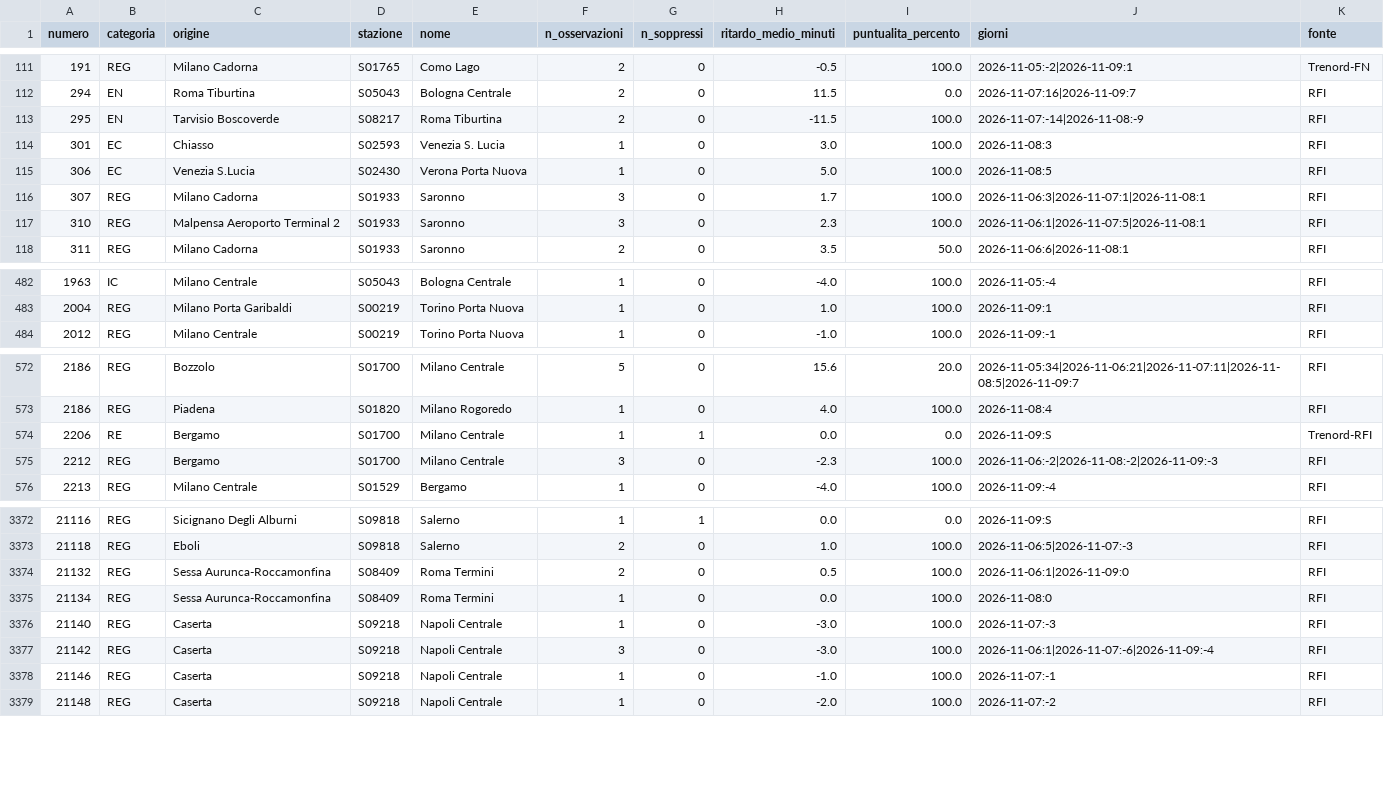
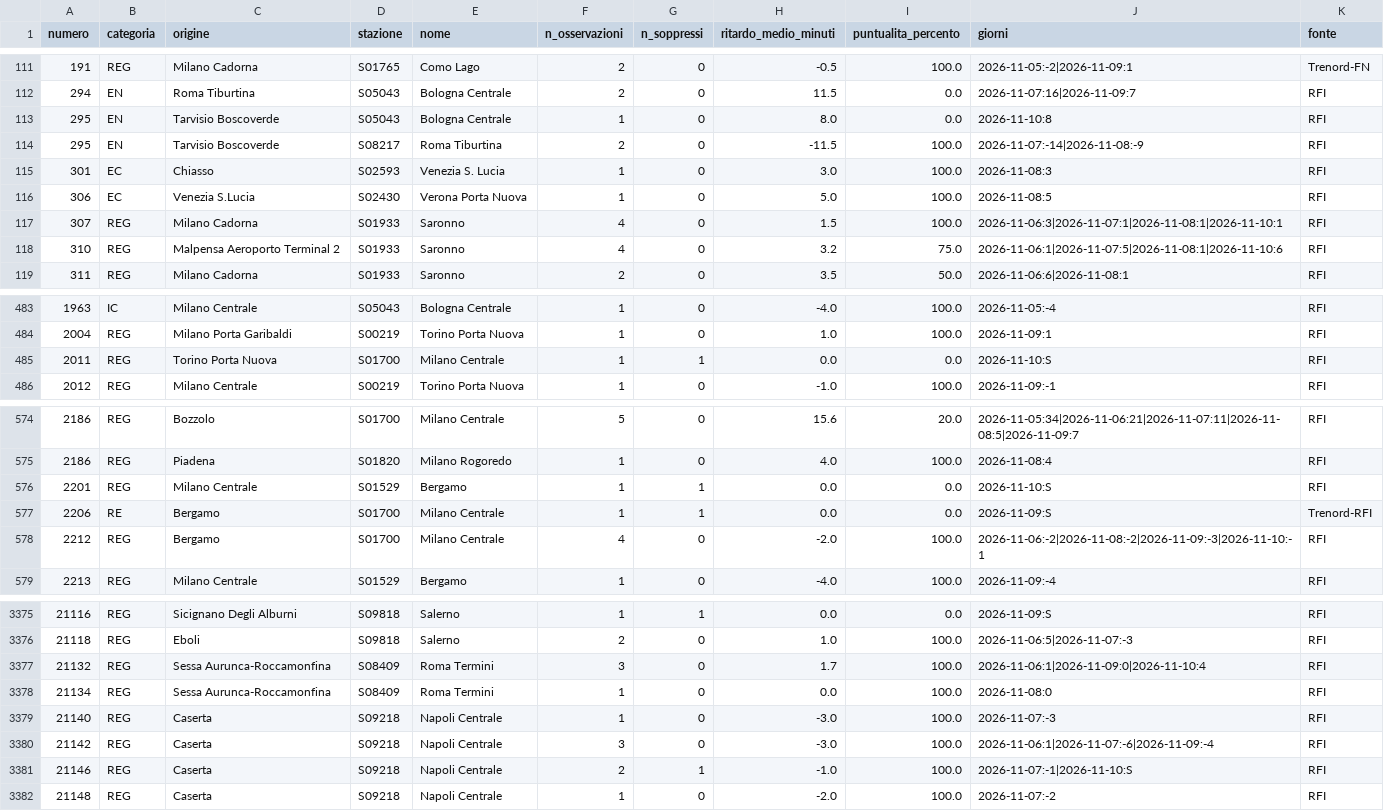
Before and after one commit to MJ83-collab/Binario-app, a CSV file: storico/treni-30g.csv, drawn as a sheet; only a part is shown, gaps mark what is left out; the diff covers the shown part only.

```diff
--- a/storico/treni-30g.csv
+++ b/storico/treni-30g.csv
@@ -112,2 +112,3 @@ numero;categoria;origine;stazione;nome;n_osservazioni;n_soppressi;ritardo_medio_
 294;EN;Roma Tiburtina;S05043;Bologna Centrale;2;0;11.5;0.0;2026-11-07:16|2026-11-09:7;RFI
+295;EN;Tarvisio Boscoverde;S05043;Bologna Centrale;1;0;8.0;0.0;2026-11-10:8;RFI
 295;EN;Tarvisio Boscoverde;S08217;Roma Tiburtina;2;0;-11.5;100.0;2026-11-07:-14|2026-11-08:-9;RFI
@@ -115,4 +116,4 @@ numero;categoria;origine;stazione;nome;n_osservazioni;n_soppressi;ritardo_medio_
 306;EC;Venezia S.Lucia;S02430;Verona Porta Nuova;1;0;5.0;100.0;2026-11-08:5;RFI
-307;REG;Milano Cadorna;S01933;Saronno;3;0;1.7;100.0;2026-11-06:3|2026-11-07:1|2026-11-08:1;RFI
-310;REG;Malpensa Aeroporto Terminal 2;S01933;Saronno;3;0;2.3;100.0;2026-11-06:1|2026-11-07:5|2026-11-08:1;RFI
+307;REG;Milano Cadorna;S01933;Saronno;4;0;1.5;100.0;2026-11-06:3|2026-11-07:1|2026-11-08:1|2026-11-10:1;RFI
+310;REG;Malpensa Aeroporto Terminal 2;S01933;Saronno;4;0;3.2;75.0;2026-11-06:1|2026-11-07:5|2026-11-08:1|2026-11-10:6;RFI
 311;REG;Milano Cadorna;S01933;Saronno;2;0;3.5;50.0;2026-11-06:6|2026-11-08:1;RFI
@@ -483,2 +484,3 @@ numero;categoria;origine;stazione;nome;n_osservazioni;n_soppressi;ritardo_medio_
 2004;REG;Milano Porta Garibaldi;S00219;Torino Porta Nuova;1;0;1.0;100.0;2026-11-09:1;RFI
+2011;REG;Torino Porta Nuova;S01700;Milano Centrale;1;1;0.0;0.0;2026-11-10:S;RFI
 2012;REG;Milano Centrale;S00219;Torino Porta Nuova;1;0;-1.0;100.0;2026-11-09:-1;RFI
@@ -573,4 +575,5 @@ numero;categoria;origine;stazione;nome;n_osservazioni;n_soppressi;ritardo_medio_
 2186;REG;Piadena;S01820;Milano Rogoredo;1;0;4.0;100.0;2026-11-08:4;RFI
+2201;REG;Milano Centrale;S01529;Bergamo;1;1;0.0;0.0;2026-11-10:S;RFI
 2206;RE;Bergamo;S01700;Milano Centrale;1;1;0.0;0.0;2026-11-09:S;Trenord-RFI
-2212;REG;Bergamo;S01700;Milano Centrale;3;0;-2.3;100.0;2026-11-06:-2|2026-11-08:-2|2026-11-09:-3;RFI
+2212;REG;Bergamo;S01700;Milano Centrale;4;0;-2.0;100.0;2026-11-06:-2|2026-11-08:-2|2026-11-09:-3|2026-11-10:-1;RFI
 2213;REG;Milano Centrale;S01529;Bergamo;1;0;-4.0;100.0;2026-11-09:-4;RFI
@@ -3373,3 +3376,3 @@ numero;categoria;origine;stazione;nome;n_osservazioni;n_soppressi;ritardo_medio_
 21118;REG;Eboli;S09818;Salerno;2;0;1.0;100.0;2026-11-06:5|2026-11-07:-3;RFI
-21132;REG;Sessa Aurunca-Roccamonfina;S08409;Roma Termini;2;0;0.5;100.0;2026-11-06:1|2026-11-09:0;RFI
+21132;REG;Sessa Aurunca-Roccamonfina;S08409;Roma Termini;3;0;1.7;100.0;2026-11-06:1|2026-11-09:0|2026-11-10:4;RFI
 21134;REG;Sessa Aurunca-Roccamonfina;S08409;Roma Termini;1;0;0.0;100.0;2026-11-08:0;RFI
@@ -3377,3 +3380,3 @@ numero;categoria;origine;stazione;nome;n_osservazioni;n_soppressi;ritardo_medio_
 21142;REG;Caserta;S09218;Napoli Centrale;3;0;-3.0;100.0;2026-11-06:1|2026-11-07:-6|2026-11-09:-4;RFI
-21146;REG;Caserta;S09218;Napoli Centrale;1;0;-1.0;100.0;2026-11-07:-1;RFI
+21146;REG;Caserta;S09218;Napoli Centrale;2;1;-1.0;100.0;2026-11-07:-1|2026-11-10:S;RFI
 21148;REG;Caserta;S09218;Napoli Centrale;1;0;-2.0;100.0;2026-11-07:-2;RFI
```
Also changed, not shown: 59 edited cells elsewhere in this file, storico/classifica-giorno.csv, 2 other files.
